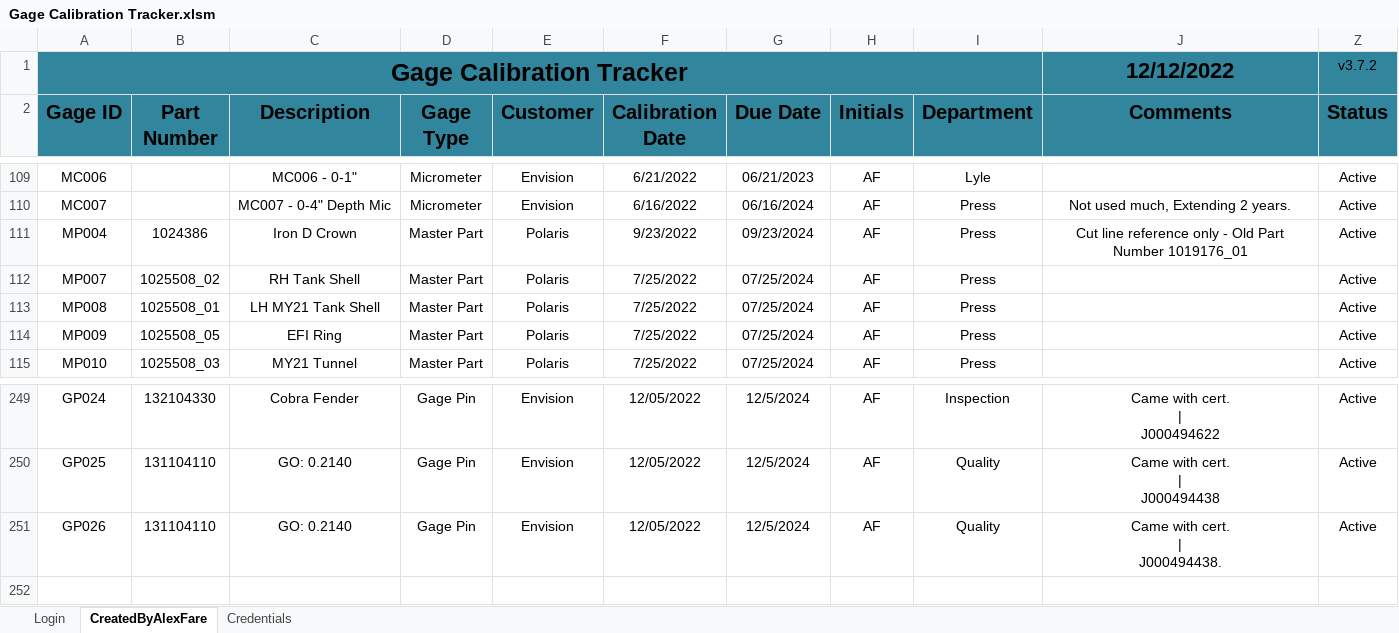
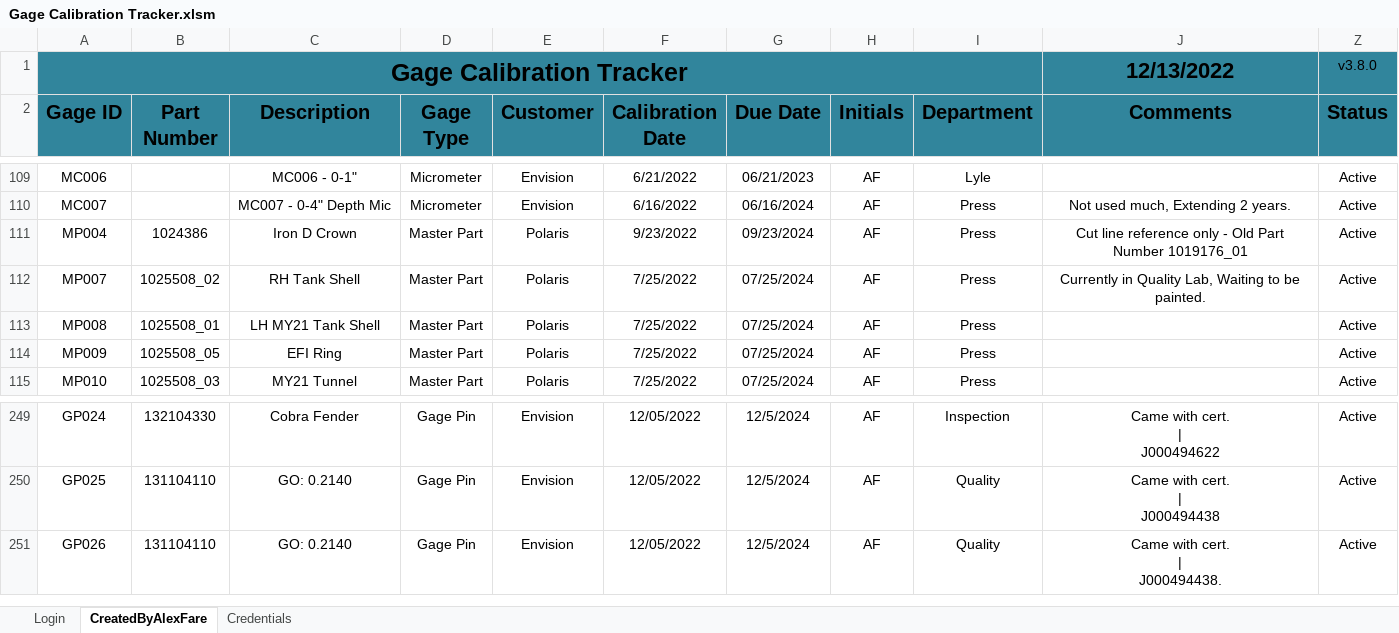
Before and after one commit to alexfare/GageCalibrationTracker, an Excel workbook: Gage Calibration Tracker.xlsm, sheet CreatedByAlexFare, drawn as a sheet; only a part is shown, gaps mark what is left out; values as stored, in another font and other column widths than the file's, no borders; charts and pictures and conditional formats and table styles not drawn; the diff names each change by its address in the sheet, - before the commit and + after, or states it on an @@ line.

Commit message:
v3.8.0
' - Added Account Creation
' - AdminPanel Updated

```diff
--- a/Gage Calibration Tracker.xlsm (sheet CreatedByAlexFare)
+++ b/Gage Calibration Tracker.xlsm (sheet CreatedByAlexFare)
-J1 (Comments): 12/12/2022
+J1 (Comments): 12/13/2022
-Z1 (Status): v3.7.2
+Z1 (Status): v3.8.0
-J112 (Comments): (empty)
+J112 (Comments): Currently in Quality Lab, Waiting to be painted.
-row 252: (empty)
```
Also changed, not shown: sheet Credentials, hidden cells.
